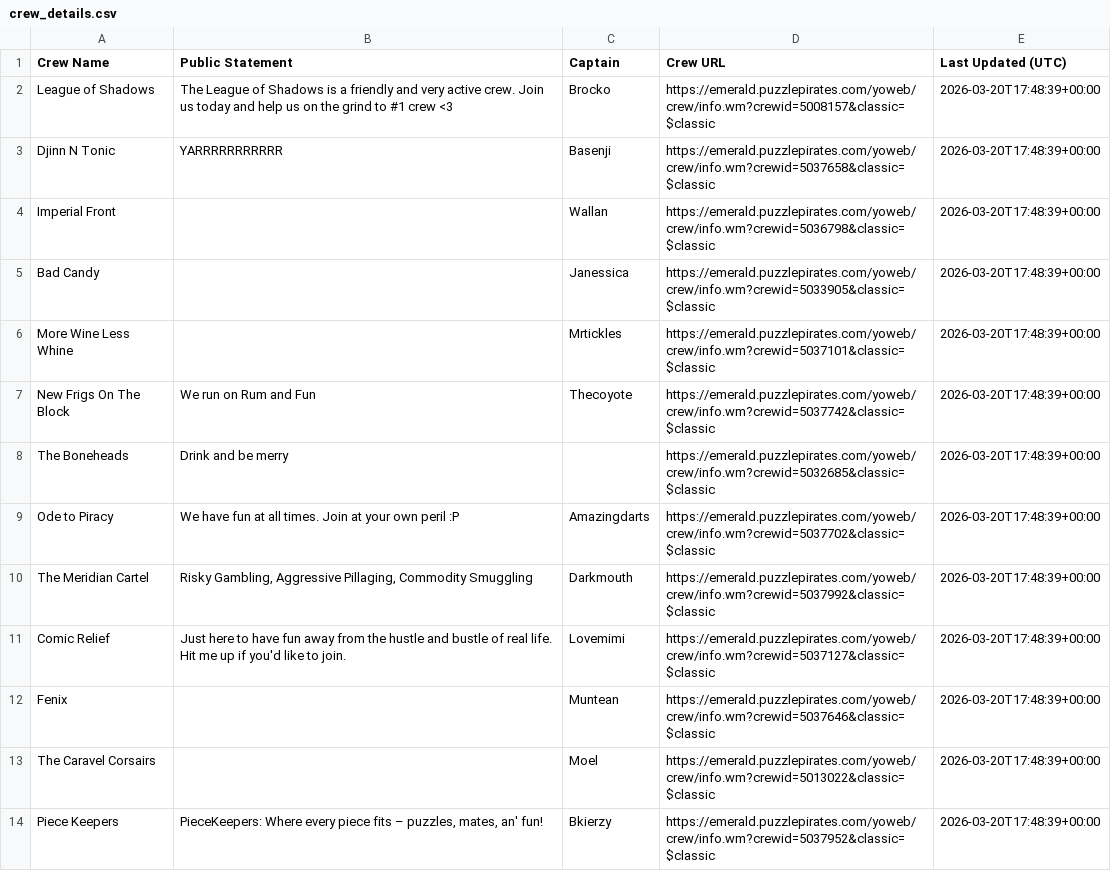
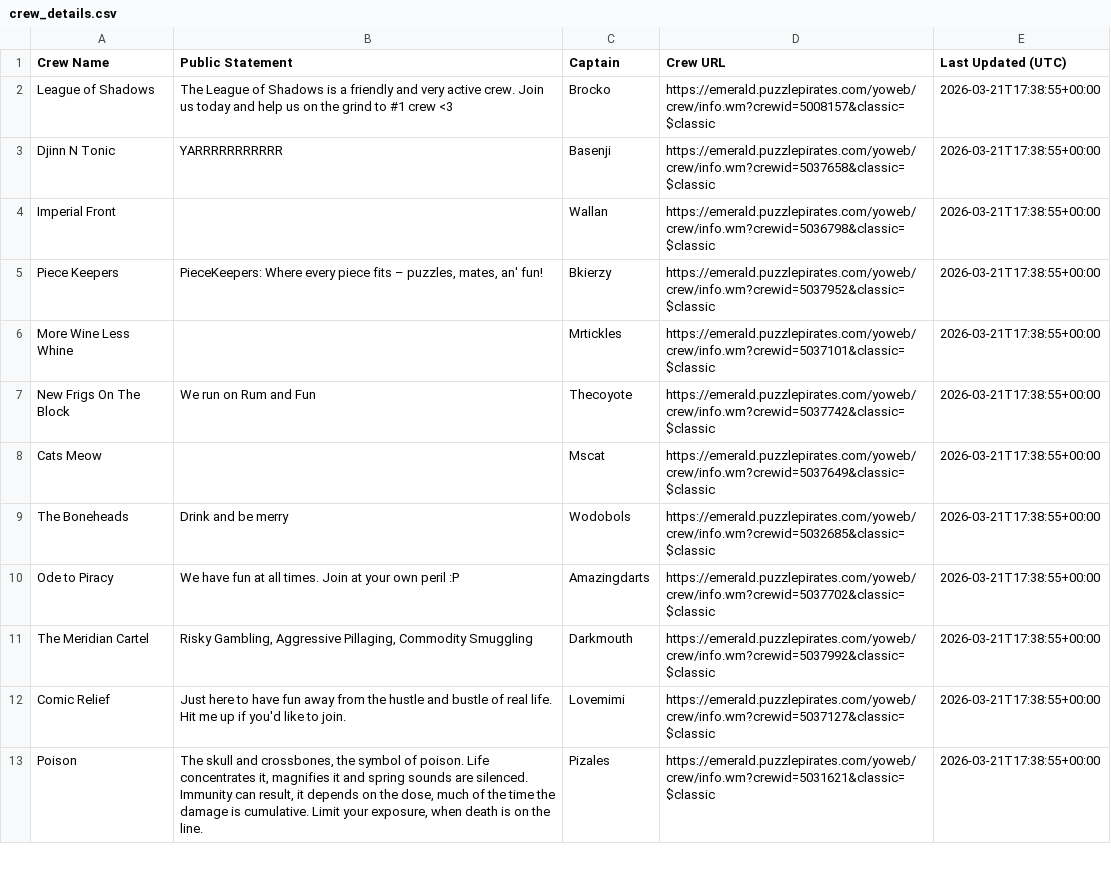
Before and after one commit to RikitoC/RikitoC.github.io, a CSV file: data/crew_details.csv, drawn as a sheet; only a part is shown; the diff covers the shown part only.

```diff
--- a/data/crew_details.csv
+++ b/data/crew_details.csv
@@ -1,14 +1,13 @@
 Crew Name,Public Statement,Captain,Crew URL,Last Updated (UTC)
-League of Shadows,The League of Shadows is a friendly and very active crew. Join us today and help us on the grind to #1 crew <3,Brocko,https://emerald.puzzlepirates.com/yoweb/crew/info.wm?crewid=5008157&classic=$classic,2026-03-20T17:48:39+00:00
-Djinn N Tonic,YARRRRRRRRRRR,Basenji,https://emerald.puzzlepirates.com/yoweb/crew/info.wm?crewid=5037658&classic=$classic,2026-03-20T17:48:39+00:00
-Imperial Front,,Wallan,https://emerald.puzzlepirates.com/yoweb/crew/info.wm?crewid=5036798&classic=$classic,2026-03-20T17:48:39+00:00
-Bad Candy,,Janessica,https://emerald.puzzlepirates.com/yoweb/crew/info.wm?crewid=5033905&classic=$classic,2026-03-20T17:48:39+00:00
-More Wine Less Whine,,Mrtickles,https://emerald.puzzlepirates.com/yoweb/crew/info.wm?crewid=5037101&classic=$classic,2026-03-20T17:48:39+00:00
-New Frigs On The Block,We run on Rum and Fun,Thecoyote,https://emerald.puzzlepirates.com/yoweb/crew/info.wm?crewid=5037742&classic=$classic,2026-03-20T17:48:39+00:00
-The Boneheads,Drink and be merry,,https://emerald.puzzlepirates.com/yoweb/crew/info.wm?crewid=5032685&classic=$classic,2026-03-20T17:48:39+00:00
-Ode to Piracy,We have fun at all times. Join at your own peril :P,Amazingdarts,https://emerald.puzzlepirates.com/yoweb/crew/info.wm?crewid=5037702&classic=$classic,2026-03-20T17:48:39+00:00
-The Meridian Cartel,"Risky Gambling, Aggressive Pillaging, Commodity Smuggling",Darkmouth,https://emerald.puzzlepirates.com/yoweb/crew/info.wm?crewid=5037992&classic=$classic,2026-03-20T17:48:39+00:00
-Comic Relief,Just here to have fun away from the hustle and bustle of real life. Hit me up if you'd like to join.,Lovemimi,https://emerald.puzzlepirates.com/yoweb/crew/info.wm?crewid=5037127&classic=$classic,2026-03-20T17:48:39+00:00
-Fenix,,Muntean,https://emerald.puzzlepirates.com/yoweb/crew/info.wm?crewid=5037646&classic=$classic,2026-03-20T17:48:39+00:00
-The Caravel Corsairs,,Moel,https://emerald.puzzlepirates.com/yoweb/crew/info.wm?crewid=5013022&classic=$classic,2026-03-20T17:48:39+00:00
-Piece Keepers,"PieceKeepers: Where every piece fits – puzzles, mates, an' fun!",Bkierzy,https://emerald.puzzlepirates.com/yoweb/crew/info.wm?crewid=5037952&classic=$classic,2026-03-20T17:48:39+00:00
+League of Shadows,The League of Shadows is a friendly and very active crew. Join us today and help us on the grind to #1 crew <3,Brocko,https://emerald.puzzlepirates.com/yoweb/crew/info.wm?crewid=5008157&classic=$classic,2026-03-21T17:38:55+00:00
+Djinn N Tonic,YARRRRRRRRRRR,Basenji,https://emerald.puzzlepirates.com/yoweb/crew/info.wm?crewid=5037658&classic=$classic,2026-03-21T17:38:55+00:00
+Imperial Front,,Wallan,https://emerald.puzzlepirates.com/yoweb/crew/info.wm?crewid=5036798&classic=$classic,2026-03-21T17:38:55+00:00
+Piece Keepers,"PieceKeepers: Where every piece fits – puzzles, mates, an' fun!",Bkierzy,https://emerald.puzzlepirates.com/yoweb/crew/info.wm?crewid=5037952&classic=$classic,2026-03-21T17:38:55+00:00
+More Wine Less Whine,,Mrtickles,https://emerald.puzzlepirates.com/yoweb/crew/info.wm?crewid=5037101&classic=$classic,2026-03-21T17:38:55+00:00
+New Frigs On The Block,We run on Rum and Fun,Thecoyote,https://emerald.puzzlepirates.com/yoweb/crew/info.wm?crewid=5037742&classic=$classic,2026-03-21T17:38:55+00:00
+Cats Meow,,Mscat,https://emerald.puzzlepirates.com/yoweb/crew/info.wm?crewid=5037649&classic=$classic,2026-03-21T17:38:55+00:00
+The Boneheads,Drink and be merry,Wodobols,https://emerald.puzzlepirates.com/yoweb/crew/info.wm?crewid=5032685&classic=$classic,2026-03-21T17:38:55+00:00
+Ode to Piracy,We have fun at all times. Join at your own peril :P,Amazingdarts,https://emerald.puzzlepirates.com/yoweb/crew/info.wm?crewid=5037702&classic=$classic,2026-03-21T17:38:55+00:00
+The Meridian Cartel,"Risky Gambling, Aggressive Pillaging, Commodity Smuggling",Darkmouth,https://emerald.puzzlepirates.com/yoweb/crew/info.wm?crewid=5037992&classic=$classic,2026-03-21T17:38:55+00:00
+Comic Relief,Just here to have fun away from the hustle and bustle of real life. Hit me up if you'd like to join.,Lovemimi,https://emerald.puzzlepirates.com/yoweb/crew/info.wm?crewid=5037127&classic=$classic,2026-03-21T17:38:55+00:00
+Poison,"The skull and crossbones, the symbol of poison. Life concentrates it, magnifies it and spring sounds are silenced. Immunity can result, it depends on the dose, much of the time the damage is cumulative. Limit your exposure, when death is on the line.",Pizales,https://emerald.puzzlepirates.com/yoweb/crew/info.wm?crewid=5031621&classic=$classic,2026-03-21T17:38:55+00:00
```
Also changed, not shown: 4 added rows, 3 removed rows and 8 edited cells elsewhere in this file, data/crews.csv, data/pirate_urls.csv, 3 other files.
